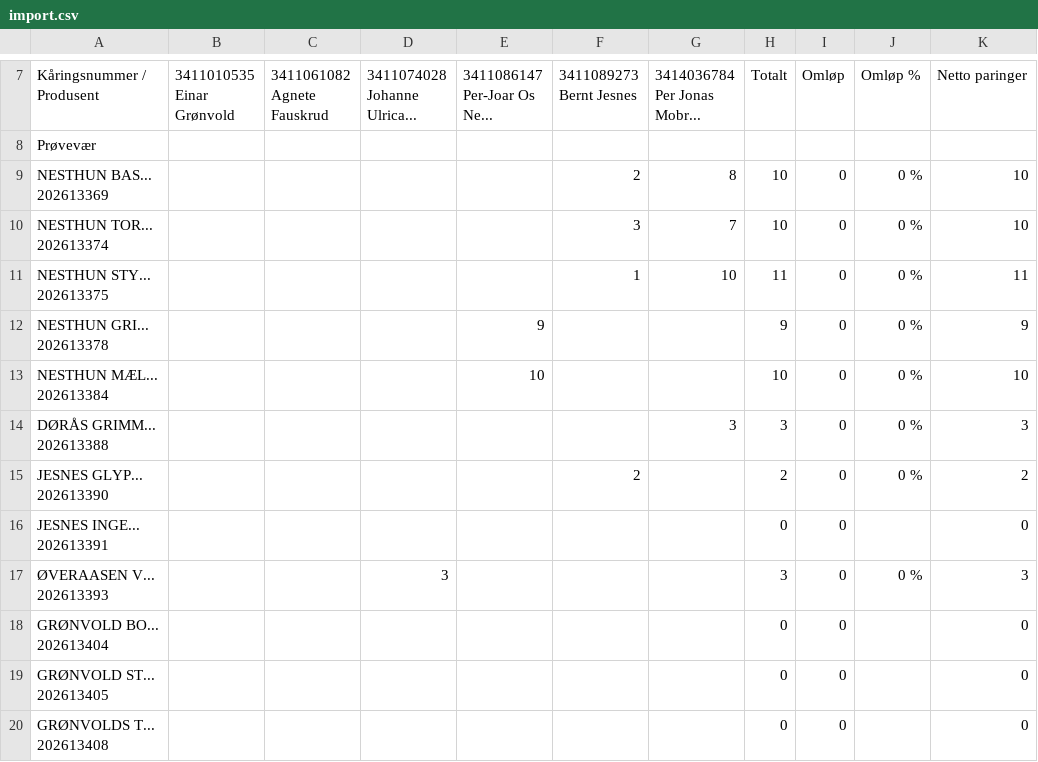
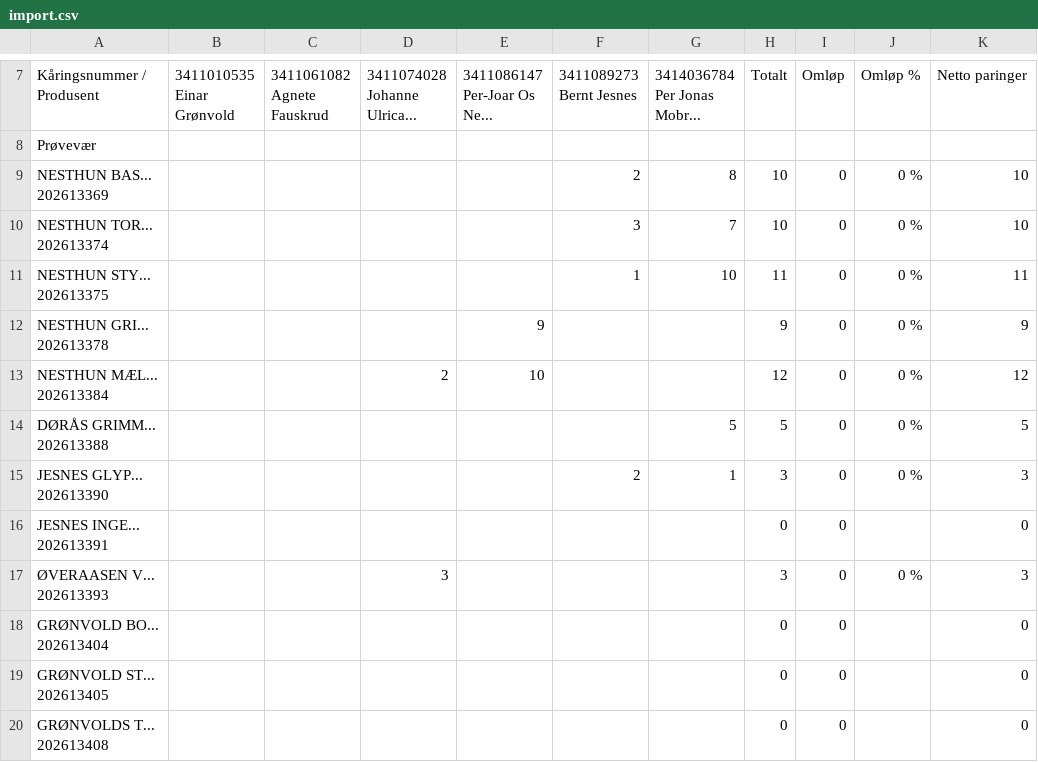
Before and after one commit to Ulla565/vaerring26, a CSV file: import.csv, drawn as a sheet; only a part is shown, gaps mark what is left out; the diff covers the shown part only.

```diff
--- a/import.csv
+++ b/import.csv
@@ -22,8 +22,8 @@ Prøvevær,,,,,,,,,,
 202613378",,,,9,,,9,0,0 %,9
-"NESTHUN MÆL...
-202613384",,,,10,,,10,0,0 %,10
-"DØRÅS GRIMM...
-202613388",,,,,,3,3,0,0 %,3
-"JESNES GLYP...
-202613390",,,,,2,,2,0,0 %,2
+"NESTHUN MÆL...
+202613384",,,2,10,,,12,0,0 %,12
+"DØRÅS GRIMM...
+202613388",,,,,,5,5,0,0 %,5
+"JESNES GLYP...
+202613390",,,,,2,1,3,0,0 %,3
 "JESNES INGE...
```
Also changed, not shown: 1 added row and 27 edited cells elsewhere in this file, appdata.csv.
